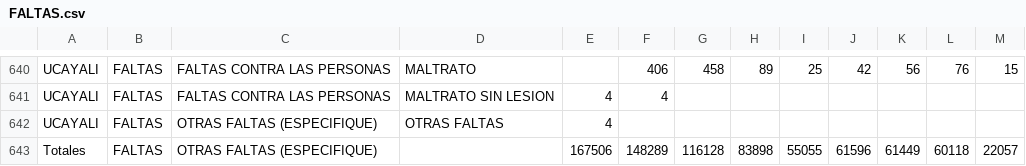
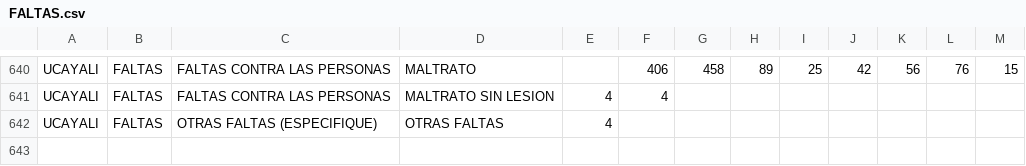
Before and after one commit to ElizabethPeredo/TesisUAC, a CSV file: Datos/SEGURIDAD CIUDADANA/FALTAS.csv, drawn as a sheet; only a part is shown, gaps mark what is left out; the diff names each change by its address in the sheet, - before the commit and + after, or states it on an @@ line.

Commit message:
Update FALTAS.csv

```diff
--- a/Datos/SEGURIDAD CIUDADANA/FALTAS.csv
+++ b/Datos/SEGURIDAD CIUDADANA/FALTAS.csv
-row 643: Totales | FALTAS | OTRAS FALTAS (ESPECIFIQUE) |  | 167506 | 148289 | 116128 | 83898 | 55055 | 61596 | 61449 | 60118 | 22057
```
